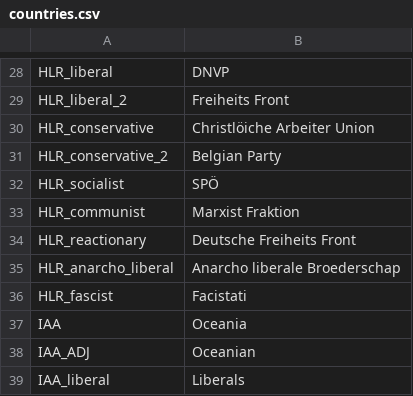
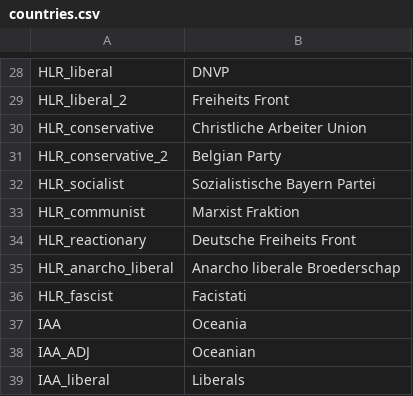
Before and after one commit to JakobRinke/Mod-of-Chaos, a CSV file: MOC/localisation/countries.csv, drawn as a sheet; only a part is shown, gaps mark what is left out.

Commit message:
fixing typos; adjusting modifier
based

```diff
--- a/MOC/localisation/countries.csv
+++ b/MOC/localisation/countries.csv
@@ -29,5 +29,5 @@ HLR_liberal;DNVP;;;;;;;;;;;;;
 HLR_liberal_2;Freiheits Front;;;;;;;;;;;;;
-HLR_conservative;Christlöiche Arbeiter Union;;;;;;;;;;;;;
+HLR_conservative;Christliche Arbeiter Union;;;;;;;;;;;;;
 HLR_conservative_2;Belgian Party;;;;;;;;;;;;;
-HLR_socialist;SPÖ;;;;;;;;;;;;;
+HLR_socialist;Sozialistische Bayern Partei;;;;;;;;;;;;;
 HLR_communist;Marxist Fraktion;;;;;;;;;;;;;
```
Also changed, not shown: 1 other file.
